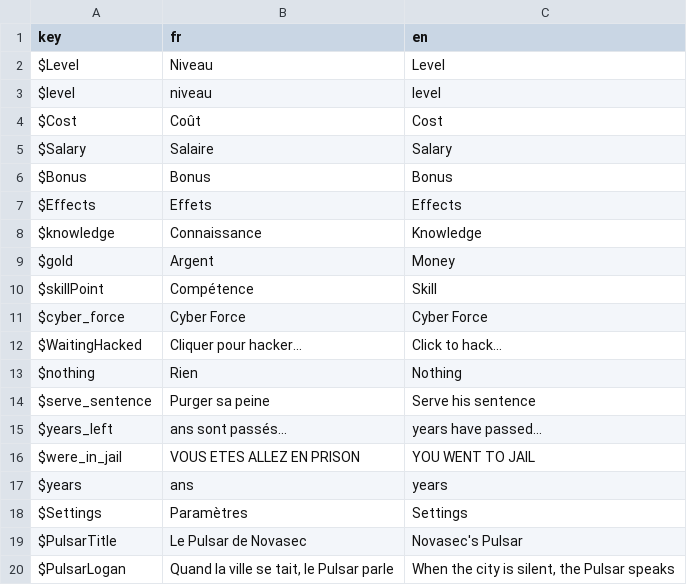
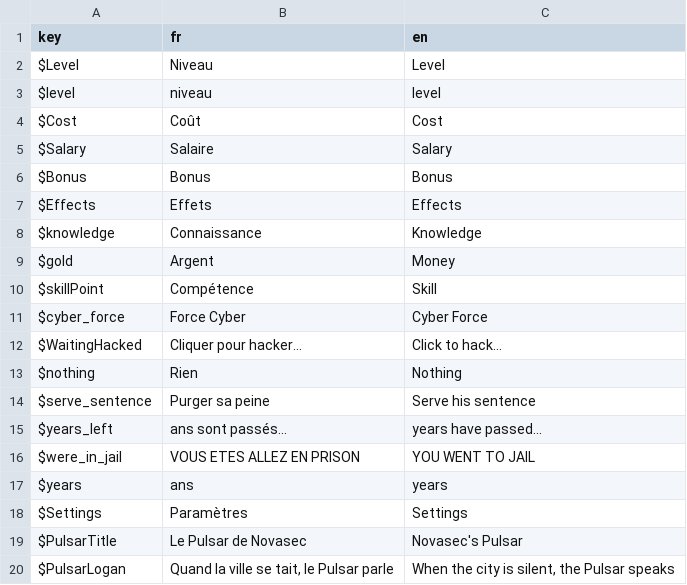
Before and after one commit to Proksimas/HackerIDLE, a CSV file: hackeridle/Game/Translations/generic_translations.csv, drawn as a sheet.

Commit message:
fix translations

```diff
--- a/hackeridle/Game/Translations/generic_translations.csv
+++ b/hackeridle/Game/Translations/generic_translations.csv
@@ -10,3 +10,3 @@ $gold;Argent;Money
 $skillPoint;Compétence;Skill
-$cyber_force;Cyber Force;Cyber Force
+$cyber_force;Force Cyber;Cyber Force
 $WaitingHacked;Cliquer pour hacker...;Click to hack...
```
